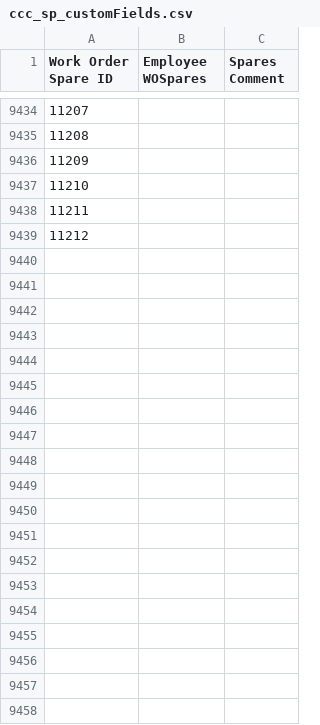
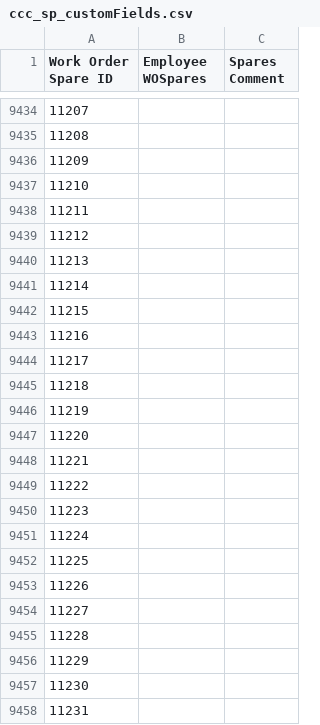
Before and after one commit to isTeamoor/mData, a CSV file: app/database/csv/ccc_sp_customFields.csv, drawn as a sheet; only a part is shown, gaps mark what is left out; the diff covers the shown part only.

```diff
--- a/app/database/csv/ccc_sp_customFields.csv
+++ b/app/database/csv/ccc_sp_customFields.csv
@@ -9439 +9439,20 @@
 11212,,
+11213,,
+11214,,
+11215,,
+11216,,
+11217,,
+11218,,
+11219,,
+11220,,
+11221,,
+11222,,
+11223,,
+11224,,
+11225,,
+11226,,
+11227,,
+11228,,
+11229,,
+11230,,
+11231,,
```
Also changed, not shown: 92 added rows elsewhere in this file, app/database/csv/ccc_sp_reservations.csv, 21 other files.
